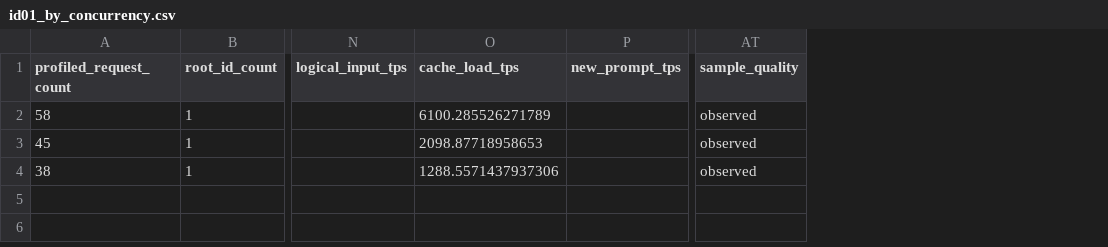
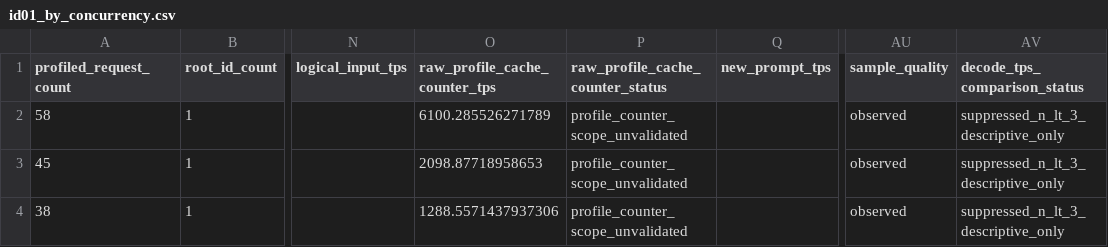
Before and after one commit to sskim-ai/InferenceX_analysis, a CSV file: studies/h200_gpu_resident_mtp/processed/id01_by_concurrency.csv, drawn as a sheet; only a part is shown, gaps mark what is left out; the diff names each change by its address in the sheet, - before the commit and + after, or states it on an @@ line.

```diff
--- a/studies/h200_gpu_resident_mtp/processed/id01_by_concurrency.csv
+++ b/studies/h200_gpu_resident_mtp/processed/id01_by_concurrency.csv
+column P (raw_profile_cache_counter_status), rows 2-4: all profile_counter_scope_unvalidated
+column AV (decode_tps_comparison_status), rows 2-4: all suppressed_n_lt_3_descriptive_only
-O1: cache_load_tps
+O1: raw_profile_cache_counter_tps
```
Also changed, not shown: studies/h200_gpu_resident_mtp/processed/concurrency_summary.csv, studies/h200_gpu_resident_mtp/processed/h200_c8_hisparse_vs_gpu_resident.csv, 28 other files.
